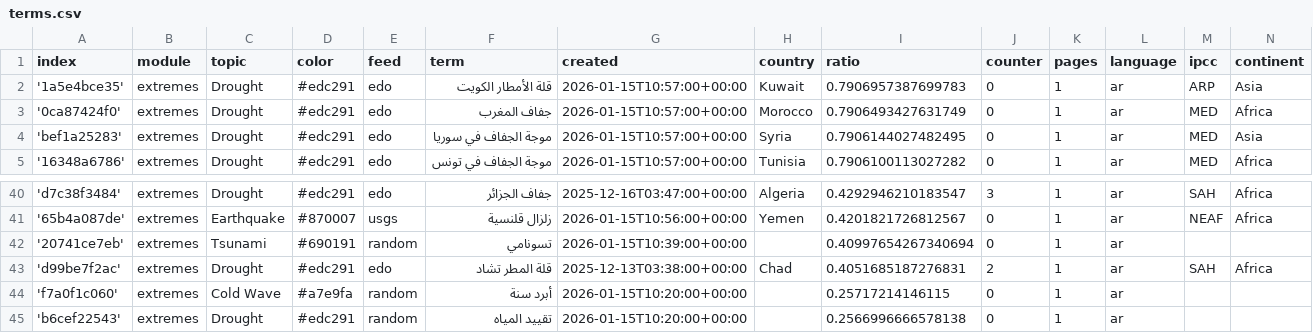
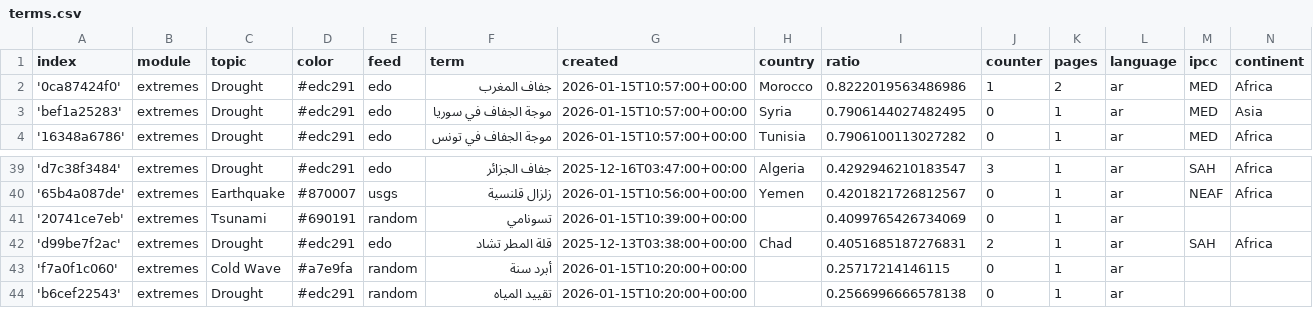
Before and after one commit to MarcoL95-News25/ArabianExtremes, a CSV file: terms.csv, drawn as a sheet; only a part is shown, gaps mark what is left out.

```diff
--- a/terms.csv
+++ b/terms.csv
@@ -1,4 +1,3 @@
 index,module,topic,color,feed,term,created,country,ratio,counter,pages,language,ipcc,continent
-'1a5e4bce35',extremes,Drought,#edc291,edo,قلة الأمطار الكويت,2026-01-15T10:57:00+00:00,Kuwait,0.7906957387699783,0,1,ar,ARP,Asia
-'0ca87424f0',extremes,Drought,#edc291,edo,جفاف المغرب,2026-01-15T10:57:00+00:00,Morocco,0.7906493427631749,0,1,ar,MED,Africa
+'0ca87424f0',extremes,Drought,#edc291,edo,جفاف المغرب,2026-01-15T10:57:00+00:00,Morocco,0.8222019563486986,1,2,ar,MED,Africa
 'bef1a25283',extremes,Drought,#edc291,edo,موجة الجفاف في سوريا,2026-01-15T10:57:00+00:00,Syria,0.7906144027482495,0,1,ar,MED,Asia
@@ -41,3 +40,3 @@ index,module,topic,color,feed,term,created,country,ratio,counter,pages,language,
 '65b4a087de',extremes,Earthquake,#870007,usgs,زلزال قلنسية,2026-01-15T10:56:00+00:00,Yemen,0.4201821726812567,0,1,ar,NEAF,Africa
-'20741ce7eb',extremes,Tsunami,#690191,random,تسونامي,2026-01-15T10:39:00+00:00,,0.40997654267340694,0,1,ar,,
+'20741ce7eb',extremes,Tsunami,#690191,random,تسونامي,2026-01-15T10:39:00+00:00,,0.4099765426734069,0,1,ar,,
 'd99be7f2ac',extremes,Drought,#edc291,edo,قلة المطر تشاد,2025-12-13T03:38:00+00:00,Chad,0.4051685187276831,2,1,ar,SAH,Africa
```
Also changed, not shown: 1 other file.
